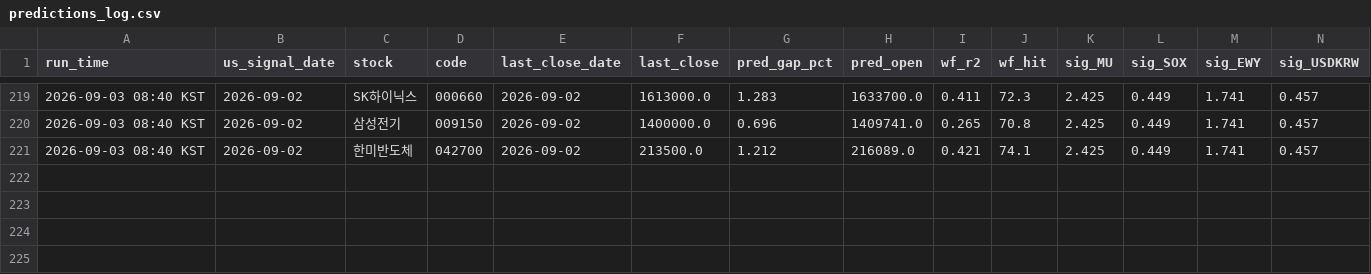
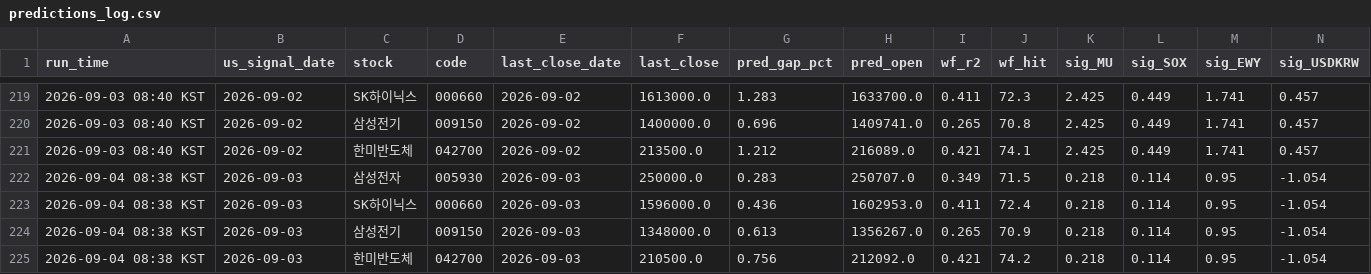
Before and after one commit to gahyunkimmm/overnight-gap-predictor, a CSV file: predictions_log.csv, drawn as a sheet; only a part is shown, gaps mark what is left out; rows hold the shown columns only; the diff names each change by its address in the sheet, - before the commit and + after, or states it on an @@ line.

```diff
--- a/predictions_log.csv
+++ b/predictions_log.csv
+row 222: 2026-09-04 08:38 KST | 2026-09-03 | 삼성전자 | 005930 | 2026-09-03 | 250000.0 | 0.283 | 250707.0 | 0.349 | 71.5 | 0.218 | 0.114 | 0.95 | -1.054
+row 223: 2026-09-04 08:38 KST | 2026-09-03 | SK하이닉스 | 000660 | 2026-09-03 | 1596000.0 | 0.436 | 1602953.0 | 0.411 | 72.4 | 0.218 | 0.114 | 0.95 | -1.054
+row 224: 2026-09-04 08:38 KST | 2026-09-03 | 삼성전기 | 009150 | 2026-09-03 | 1348000.0 | 0.613 | 1356267.0 | 0.265 | 70.9 | 0.218 | 0.114 | 0.95 | -1.054
+row 225: 2026-09-04 08:38 KST | 2026-09-03 | 한미반도체 | 042700 | 2026-09-03 | 210500.0 | 0.756 | 212092.0 | 0.421 | 74.2 | 0.218 | 0.114 | 0.95 | -1.054
```
